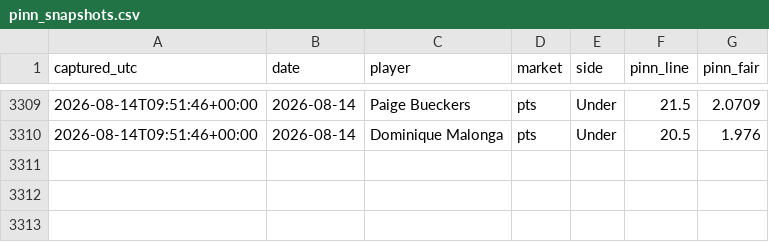
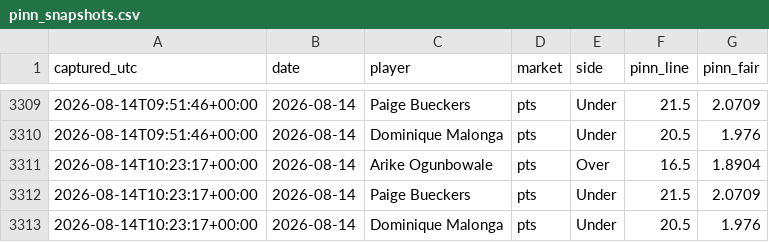
Before and after one commit to JollyChenn/wnba-line-capture, a CSV file: pinn_snapshots.csv, drawn as a sheet; only a part is shown, gaps mark what is left out.

```diff
--- a/pinn_snapshots.csv
+++ b/pinn_snapshots.csv
@@ -3310 +3310,4 @@ captured_utc,date,player,market,side,pinn_line,pinn_fair
 2026-08-14T09:51:46+00:00,2026-08-14,Dominique Malonga,pts,Under,20.5,1.976
+2026-08-14T10:23:17+00:00,2026-08-14,Arike Ogunbowale,pts,Over,16.5,1.8904
+2026-08-14T10:23:17+00:00,2026-08-14,Paige Bueckers,pts,Under,21.5,2.0709
+2026-08-14T10:23:17+00:00,2026-08-14,Dominique Malonga,pts,Under,20.5,1.976
```
Also changed, not shown: 8 other files.
